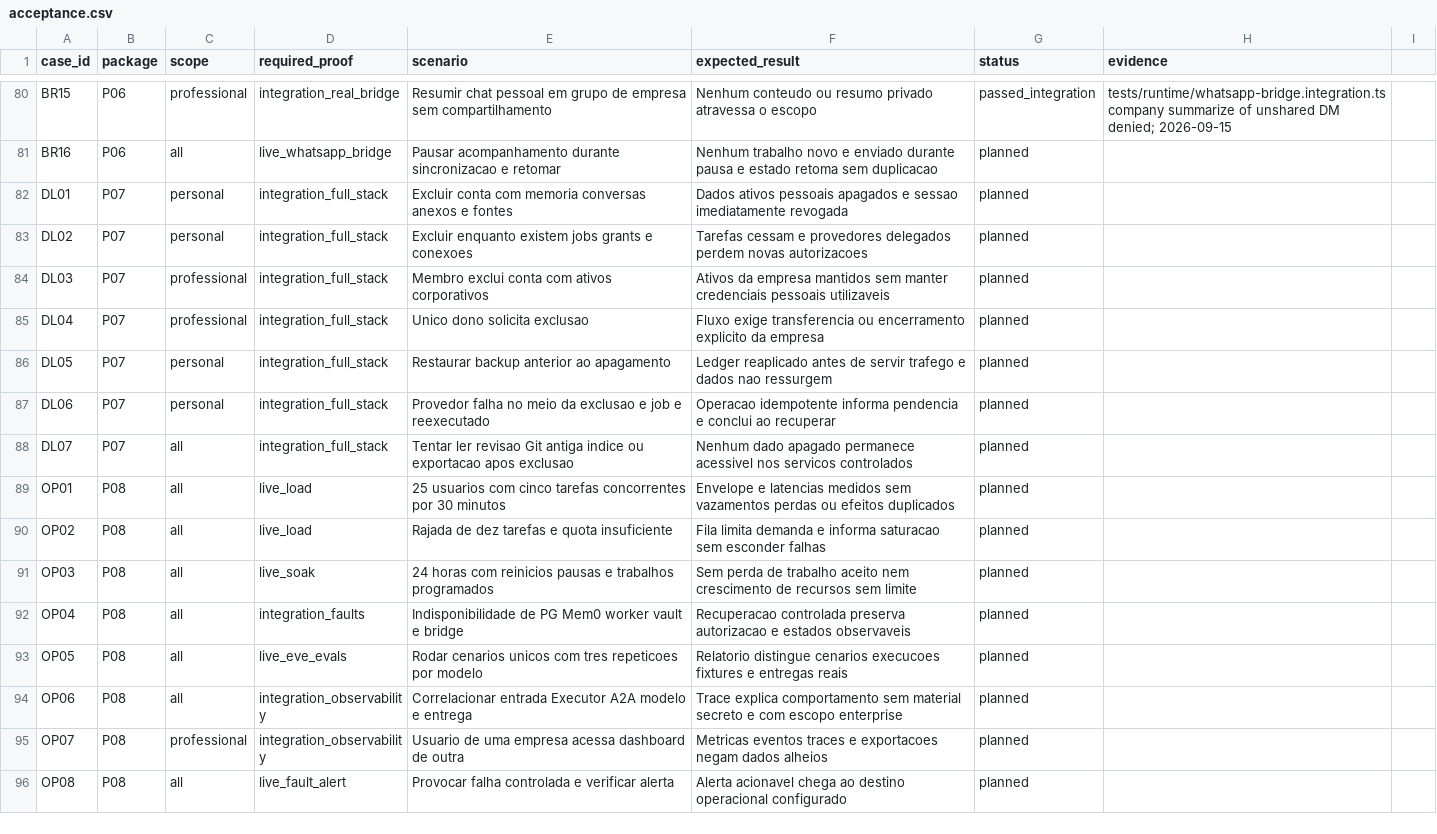
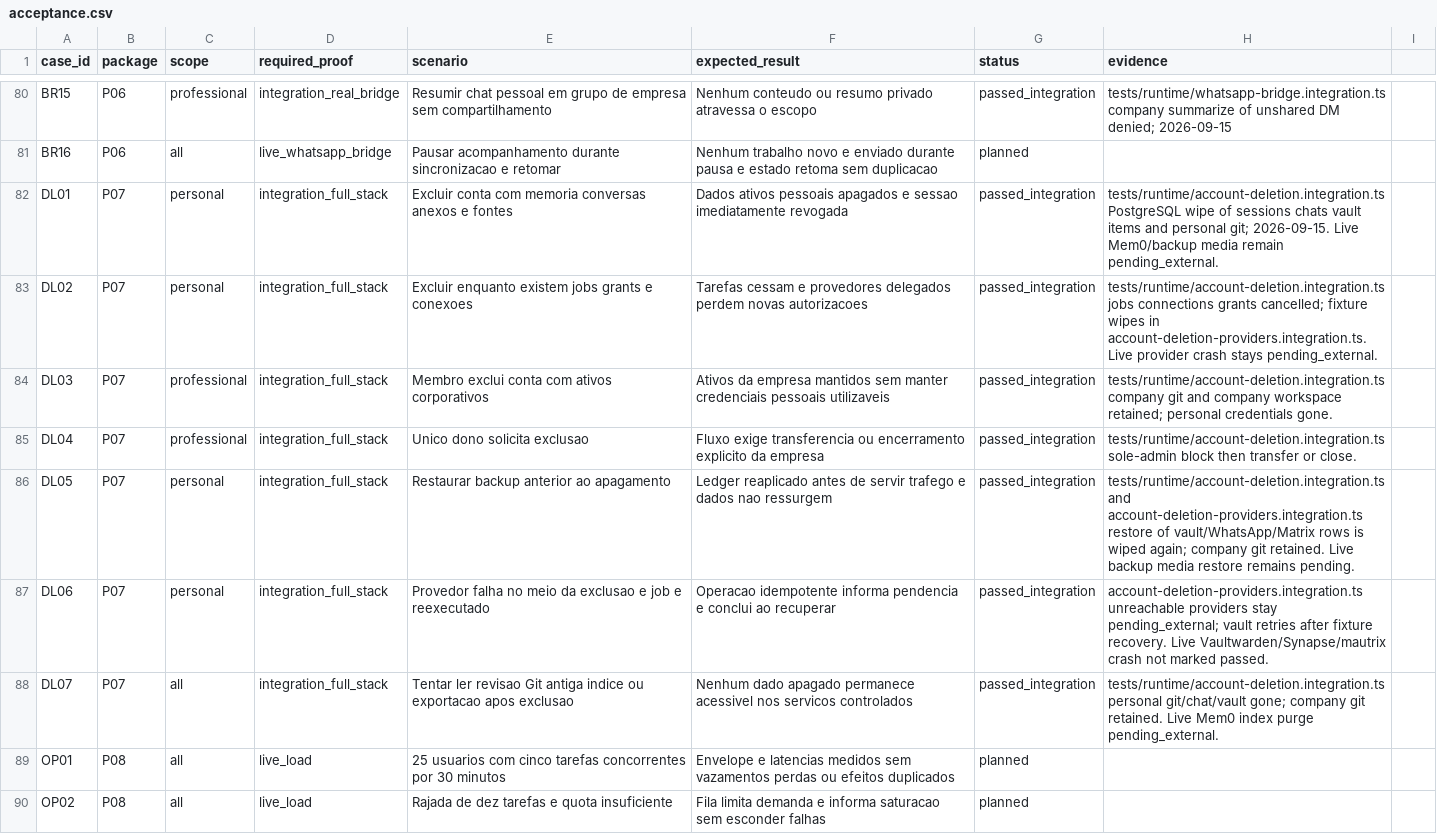
Before and after one commit to EnzoTironi/OpenInstinct, a CSV file: docs/plans/customer-platform/acceptance.csv, drawn as a sheet; only a part is shown, gaps mark what is left out; the shorter side is filled out with more unchanged rows.

```diff
--- a/docs/plans/customer-platform/acceptance.csv
+++ b/docs/plans/customer-platform/acceptance.csv
@@ -81,9 +81,9 @@ BR15,P06,professional,integration_real_bridge,Resumir chat pessoal em grupo de e
 BR16,P06,all,live_whatsapp_bridge,Pausar acompanhamento durante sincronizacao e retomar,Nenhum trabalho novo e enviado durante pausa e estado retoma sem duplicacao,planned,
-DL01,P07,personal,integration_full_stack,Excluir conta com memoria conversas anexos e fontes,Dados ativos pessoais apagados e sessao imediatamente revogada,planned,
-DL02,P07,personal,integration_full_stack,Excluir enquanto existem jobs grants e conexoes,Tarefas cessam e provedores delegados perdem novas autorizacoes,planned,
-DL03,P07,professional,integration_full_stack,Membro exclui conta com ativos corporativos,Ativos da empresa mantidos sem manter credenciais pessoais utilizaveis,planned,
-DL04,P07,professional,integration_full_stack,Unico dono solicita exclusao,Fluxo exige transferencia ou encerramento explicito da empresa,planned,
-DL05,P07,personal,integration_full_stack,Restaurar backup anterior ao apagamento,Ledger reaplicado antes de servir trafego e dados nao ressurgem,planned,
-DL06,P07,personal,integration_full_stack,Provedor falha no meio da exclusao e job e reexecutado,Operacao idempotente informa pendencia e conclui ao recuperar,planned,
-DL07,P07,all,integration_full_stack,Tentar ler revisao Git antiga indice ou exportacao apos exclusao,Nenhum dado apagado permanece acessivel nos servicos controlados,planned,
+DL01,P07,personal,integration_full_stack,Excluir conta com memoria conversas anexos e fontes,Dados ativos pessoais apagados e sessao imediatamente revogada,passed_integration,tests/runtime/account-deletion.integration.ts PostgreSQL wipe of sessions chats vault items and personal git; 2026-09-15. Live Mem0/backup media remain pending_external.
+DL02,P07,personal,integration_full_stack,Excluir enquanto existem jobs grants e conexoes,Tarefas cessam e provedores delegados perdem novas autorizacoes,passed_integration,tests/runtime/account-deletion.integration.ts jobs connections grants cancelled; fixture wipes in account-deletion-providers.integration.ts. Live provider crash stays pending_external.
+DL03,P07,professional,integration_full_stack,Membro exclui conta com ativos corporativos,Ativos da empresa mantidos sem manter credenciais pessoais utilizaveis,passed_integration,tests/runtime/account-deletion.integration.ts company git and company workspace retained; personal credentials gone.
+DL04,P07,professional,integration_full_stack,Unico dono solicita exclusao,Fluxo exige transferencia ou encerramento explicito da empresa,passed_integration,tests/runtime/account-deletion.integration.ts sole-admin block then transfer or close.
+DL05,P07,personal,integration_full_stack,Restaurar backup anterior ao apagamento,Ledger reaplicado antes de servir trafego e dados nao ressurgem,passed_integration,tests/runtime/account-deletion.integration.ts and account-deletion-providers.integration.ts restore of vault/WhatsApp/Matrix rows is wiped again; company git retained. Live backup media restore remains pending.
+DL06,P07,personal,integration_full_stack,Provedor falha no meio da exclusao e job e reexecutado,Operacao idempotente informa pendencia e conclui ao recuperar,passed_integration,account-deletion-providers.integration.ts unreachable providers stay pending_external; vault retries after fixture recovery. Live Vaultwarden/Synapse/mautrix crash not marked passed.
+DL07,P07,all,integration_full_stack,Tentar ler revisao Git antiga indice ou exportacao apos exclusao,Nenhum dado apagado permanece acessivel nos servicos controlados,passed_integration,tests/runtime/account-deletion.integration.ts personal git/chat/vault gone; company git retained. Live Mem0 index purge pending_external.
 OP01,P08,all,live_load,25 usuarios com cinco tarefas concorrentes por 30 minutos,Envelope e latencias medidos sem vazamentos perdas ou efeitos duplicados,planned,
```
Also changed, not shown: 8 other files.
